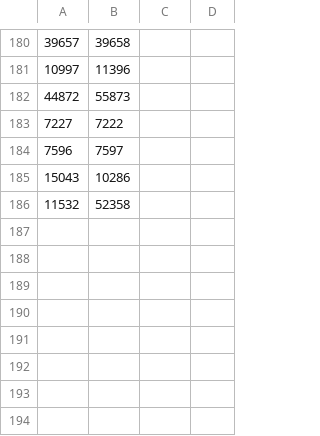
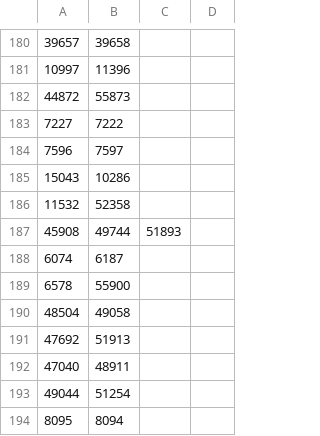
Before and after one commit to pkiraly/patterns-of-translations, a CSV file: data/duplications.csv, drawn as a sheet; only a part is shown, gaps mark what is left out.

```diff
--- a/data/duplications.csv
+++ b/data/duplications.csv
@@ -186 +186,9 @@
 11532,52358
+45908,49744,51893
+6074,6187
+6578,55900
+48504,49058
+47692,51913
+47040,48911
+49044,51254
+8095,8094
```
Also changed, not shown: 2 other files.
